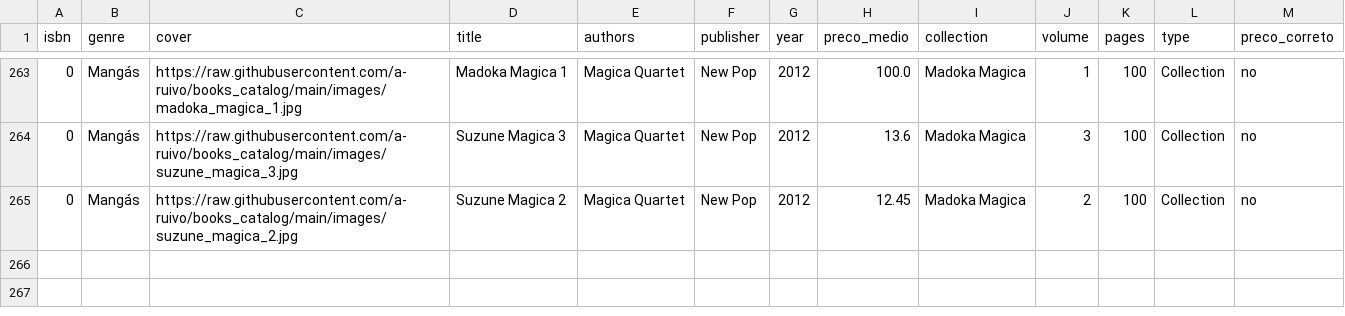
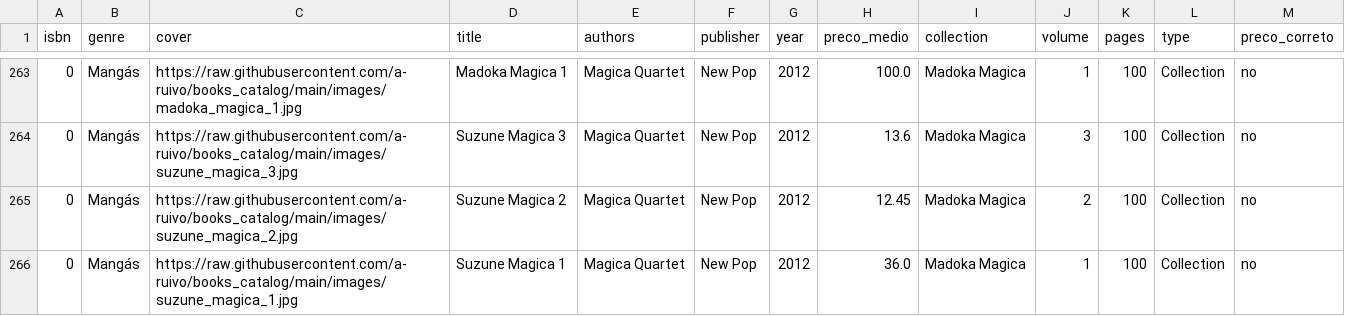
Before and after one commit to a-ruivo/books_catalog, a CSV file: livros.csv, drawn as a sheet; only a part is shown, gaps mark what is left out; the diff names each change by its address in the sheet, - before the commit and + after, or states it on an @@ line.

Commit message:
Atualização incremental via Streamlit

```diff
--- a/livros.csv
+++ b/livros.csv
+row 266: 0 | Mangás | https://raw.githubusercontent.com/a-ruivo/books_catalog/main/images/suzune_magica_1.jpg | Suzune Magica 1 | Magica Quartet | New Pop | 2012 | 36.0 | Madoka Magica | 1 | 100 | Collection | no
```
